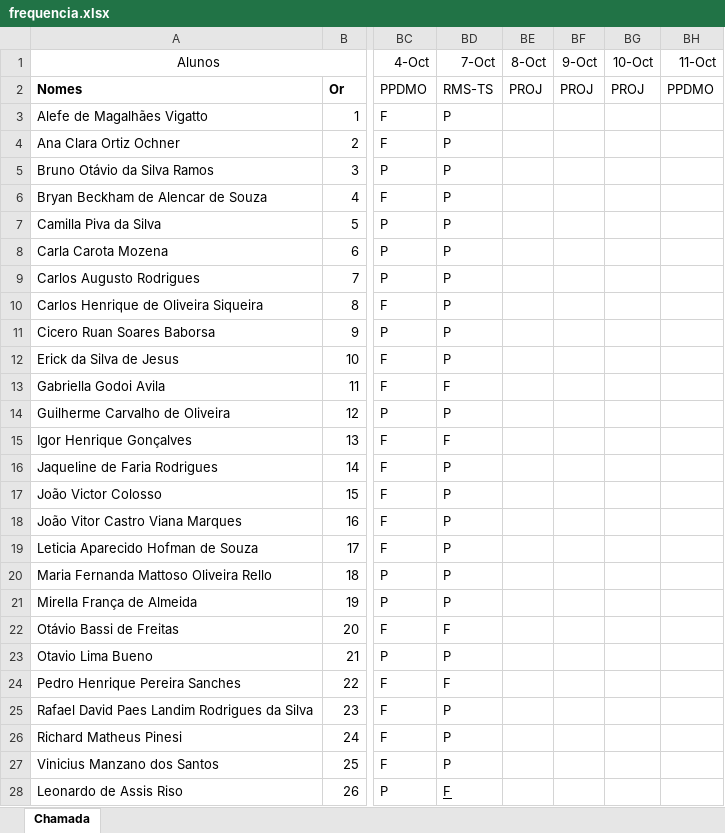
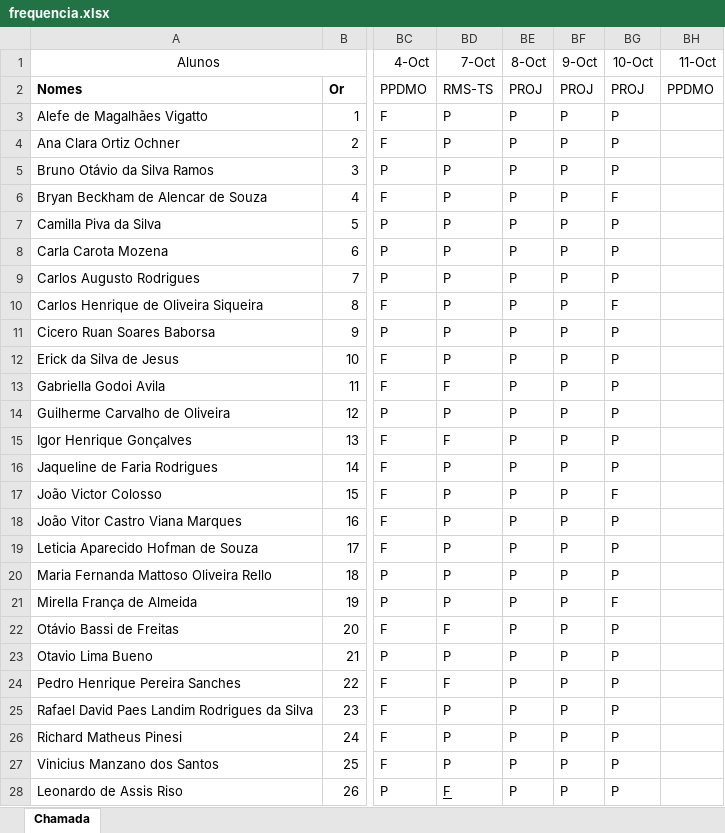
Before and after one commit to wellifabio/senai2024, an Excel workbook: ds/3des/frequencia.xlsx, sheet Chamada, drawn as a sheet; only a part is shown, gaps mark what is left out; values as stored, in another font and other column widths than the file's, no borders; conditional formats not drawn; the diff names each change by its address in the sheet, - before the commit and + after, or states it on an @@ line.

Commit message:
chamada

```diff
--- a/ds/3des/frequencia.xlsx (sheet Chamada)
+++ b/ds/3des/frequencia.xlsx (sheet Chamada)
-BE3:BE28 (8-Oct): (empty)
+BE3:BE28 (8-Oct): P
-BF3:BF28 (9-Oct): (empty)
+BF3:BF28 (9-Oct): P
-BG3:BG5 (10-Oct): (empty)
+BG3:BG5 (10-Oct): P
-BG6 (10-Oct): (empty)
+BG6 (10-Oct): F
-BG7:BG9 (10-Oct): (empty)
+BG7:BG9 (10-Oct): P
-BG10 (10-Oct): (empty)
+BG10 (10-Oct): F
-BG11:BG16 (10-Oct): (empty)
+BG11:BG16 (10-Oct): P
-BG17 (10-Oct): (empty)
+BG17 (10-Oct): F
-BG18:BG20 (10-Oct): (empty)
+BG18:BG20 (10-Oct): P
-BG21 (10-Oct): (empty)
+BG21 (10-Oct): F
-BG22:BG28 (10-Oct): (empty)
+BG22:BG28 (10-Oct): P
```
